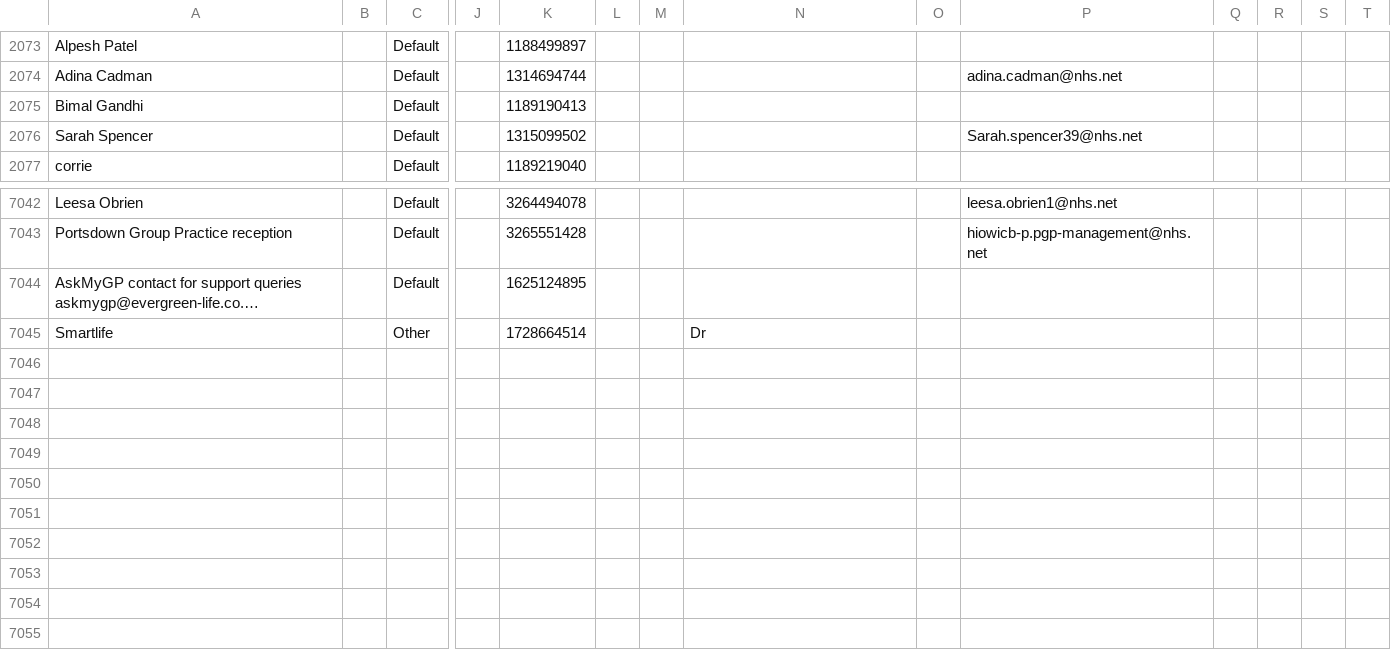
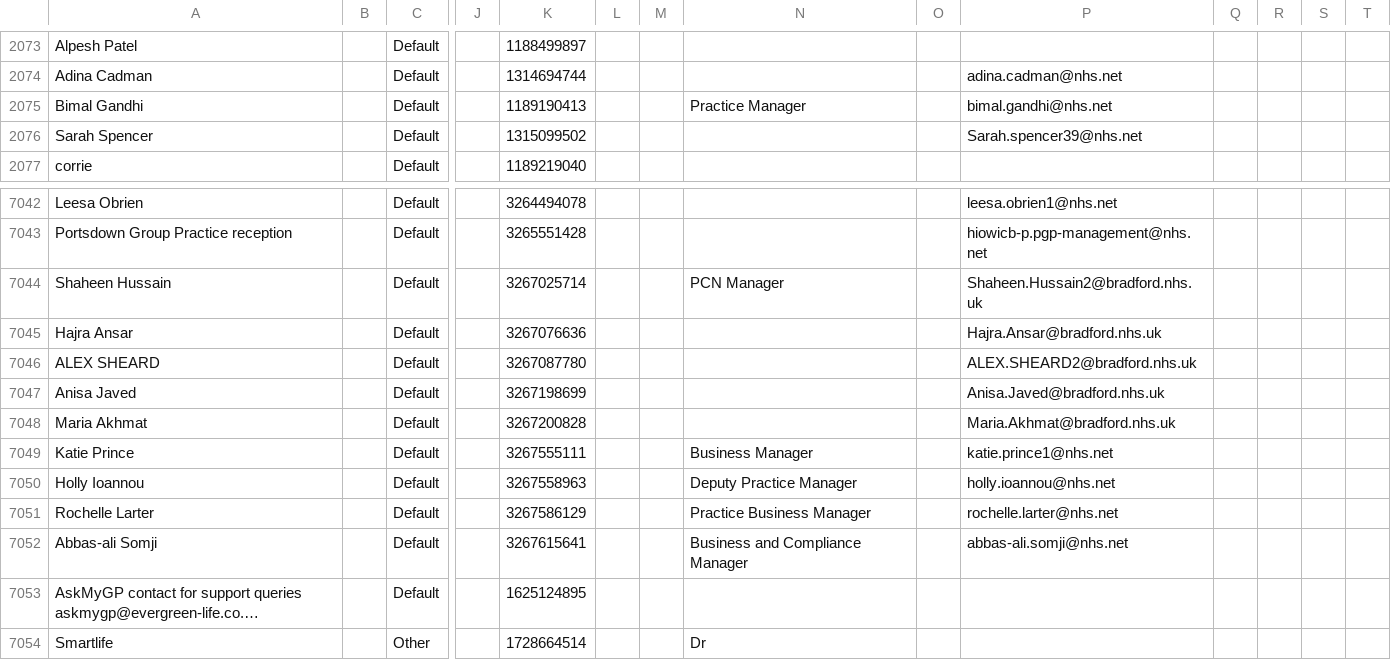
Before and after one commit to JCRedmoorHealth/vercel-mcp-python, a CSV file: Boards data/Individuals Board.csv, drawn as a sheet; only a part is shown, gaps mark what is left out; long unchanged cells end in …; rows hold the shown columns only; the diff names each change by its address in the sheet, - before the commit and + after, or states it on an @@ line.

```diff
--- a/Boards data/Individuals Board.csv
+++ b/Boards data/Individuals Board.csv
-N2075: (empty)
+N2075: Practice Manager
-P2075: (empty)
+P2075: bimal.gandhi@nhs.net
+row 7044: Shaheen Hussain |  | Default |  | 3267025714 |  |  | PCN Manager |  | Shaheen.Hussain2@bradford.nhs.uk
+row 7045: Hajra Ansar |  | Default |  | 3267076636 |  |  |  |  | Hajra.Ansar@bradford.nhs.uk
+row 7046: ALEX SHEARD |  | Default |  | 3267087780 |  |  |  |  | ALEX.SHEARD2@bradford.nhs.uk
+row 7047: Anisa Javed |  | Default |  | 3267198699 |  |  |  |  | Anisa.Javed@bradford.nhs.uk
+row 7048: Maria Akhmat |  | Default |  | 3267200828 |  |  |  |  | Maria.Akhmat@bradford.nhs.uk
+row 7049: Katie Prince |  | Default |  | 3267555111 |  |  | Business Manager |  | katie.prince1@nhs.net
+row 7050: Holly Ioannou |  | Default |  | 3267558963 |  |  | Deputy Practice Manager |  | holly.ioannou@nhs.net
+row 7051: Rochelle Larter |  | Default |  | 3267586129 |  |  | Practice Business Manager |  | rochelle.larter@nhs.net
+row 7052: Abbas-ali Somji |  | Default |  | 3267615641 |  |  | Business and Compliance Manager |  | abbas-ali.somji@nhs.net
```
Also changed, not shown: Boards data/InvoicesAndCollections.csv, Boards data/OpportunitiesBoard.csv, 1 other file.
